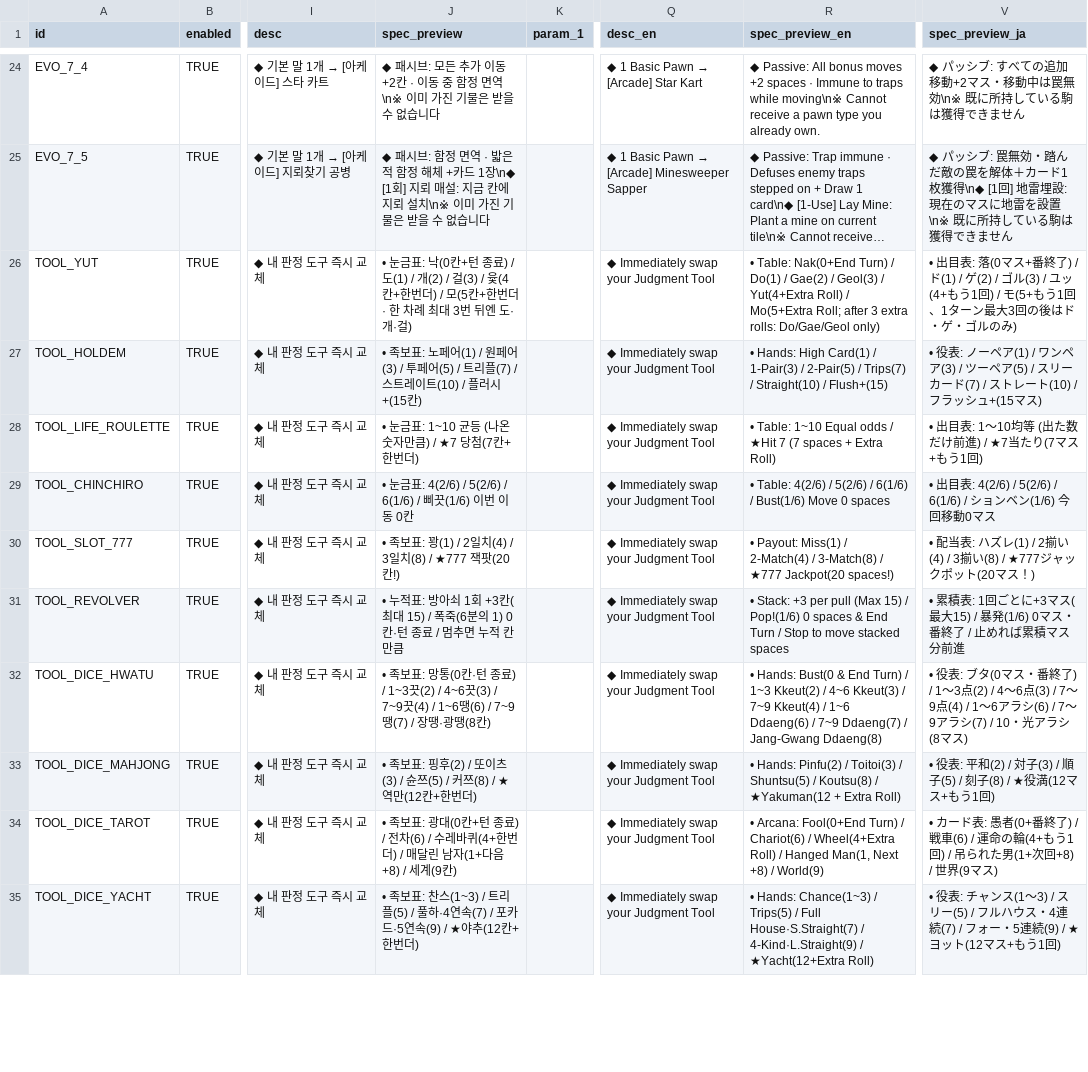
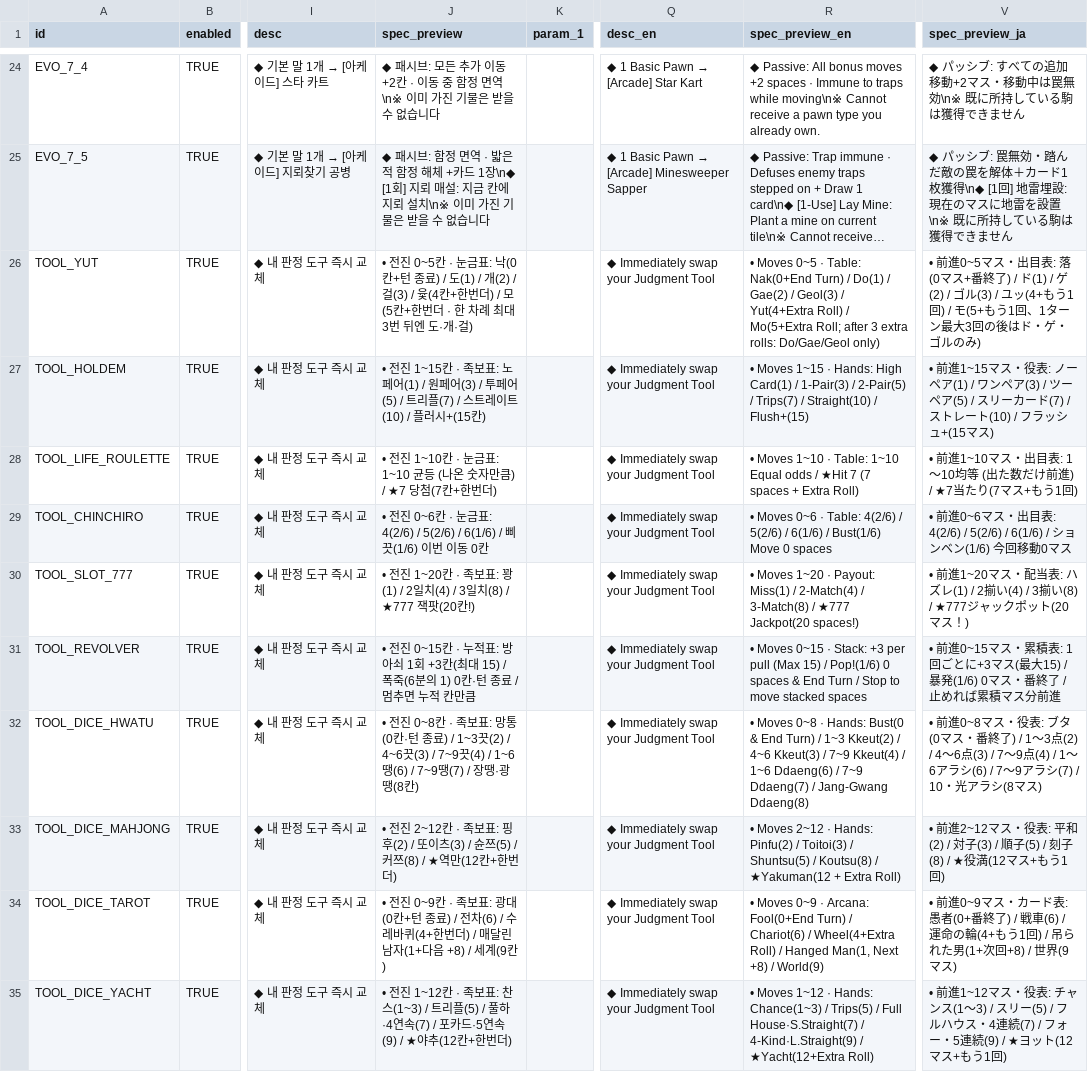
Before and after one commit to mayjohn66-cmd/TRG, a CSV file: content_trickcal/data/augments_table.csv, drawn as a sheet; only a part is shown, gaps mark what is left out; long unchanged cells end in …; the diff covers the shown part only; the diff names each change by its address in the sheet, - before the commit and + after, or states it on an @@ line.

```diff
--- a/content_trickcal/data/augments_table.csv
+++ b/content_trickcal/data/augments_table.csv
-J26 (spec_preview): • 눈금표:…
+J26 (spec_preview): • 전진 0~5칸 · 눈금표:…
-R26 (spec_preview_en): • Table: Nak(0+End…
+R26 (spec_preview_en): • Moves 0~5 · Table: Nak(0+End…
-V26 (spec_preview_ja): • 出目表:…
+V26 (spec_preview_ja): • 前進0~5マス・出目表:…
-J27 (spec_preview): • 족보표:…
+J27 (spec_preview): • 전진 1~15칸 · 족보표:…
-R27 (spec_preview_en): • Hands: High…
+R27 (spec_preview_en): • Moves 1~15 · Hands: High…
-V27 (spec_preview_ja): • 役表: ノ…
+V27 (spec_preview_ja): • 前進1~15マス・役表: ノ…
-J28 (spec_preview): • 눈금표:…
+J28 (spec_preview): • 전진 1~10칸 · 눈금표:…
-R28 (spec_preview_en): • Table: 1~10…
+R28 (spec_preview_en): • Moves 1~10 · Table: 1~10…
-V28 (spec_preview_ja): • 出目表:…
+V28 (spec_preview_ja): • 前進1~10マス・出目表:…
-J29 (spec_preview): • 눈금표:…
+J29 (spec_preview): • 전진 0~6칸 · 눈금표:…
-R29 (spec_preview_en): • Table: 4(2/6)…
+R29 (spec_preview_en): • Moves 0~6 · Table: 4(2/6)…
-V29 (spec_preview_ja): • 出目表:…
+V29 (spec_preview_ja): • 前進0~6マス・出目表:…
-J30 (spec_preview): • 족보표:…
+J30 (spec_preview): • 전진 1~20칸 · 족보표:…
-R30 (spec_preview_en): • Payout: Miss(1)…
+R30 (spec_preview_en): • Moves 1~20 · Payout: Miss(1)…
-V30 (spec_preview_ja): • 配当表:…
+V30 (spec_preview_ja): • 前進1~20マス・配当表:…
-J31 (spec_preview): • 누적표:…
+J31 (spec_preview): • 전진 0~15칸 · 누적표:…
-R31 (spec_preview_en): • Stack: +3…
+R31 (spec_preview_en): • Moves 0~15 · Stack: +3…
-V31 (spec_preview_ja): • 累積表:…
+V31 (spec_preview_ja): • 前進0~15マス・累積表:…
-J32 (spec_preview): • 족보표:…
+J32 (spec_preview): • 전진 0~8칸 · 족보표:…
-R32 (spec_preview_en): • Hands: Bust(0…
+R32 (spec_preview_en): • Moves 0~8 · Hands: Bust(0…
-V32 (spec_preview_ja): • 役表: ブ…
+V32 (spec_preview_ja): • 前進0~8マス・役表: ブ…
-J33 (spec_preview): • 족보표:…
+J33 (spec_preview): • 전진 2~12칸 · 족보표:…
-R33 (spec_preview_en): • Hands: Pinfu(2)…
+R33 (spec_preview_en): • Moves 2~12 · Hands: Pinfu(2)…
-V33 (spec_preview_ja): • 役表: 平…
+V33 (spec_preview_ja): • 前進2~12マス・役表: 平…
-J34 (spec_preview): • 족보표:…
+J34 (spec_preview): • 전진 0~9칸 · 족보표:…
-R34 (spec_preview_en): • Arcana: Fool(0+End…
+R34 (spec_preview_en): • Moves 0~9 · Arcana: Fool(0+End…
-V34 (spec_preview_ja): • カード表…
+V34 (spec_preview_ja): • 前進0~9マス・カード表…
-J35 (spec_preview): • 족보표:…
+J35 (spec_preview): • 전진 1~12칸 · 족보표:…
-R35 (spec_preview_en): • Hands: Chance(1~3)…
+R35 (spec_preview_en): • Moves 1~12 · Hands: Chance(1~3)…
-V35 (spec_preview_ja): • 役表: チ…
+V35 (spec_preview_ja): • 前進1~12マス・役表: チ…
```
Also changed, not shown: 15 edited cells elsewhere in this file, content_trickcal/data/cards_table.csv, content_trickcal/data/dice_table.csv, 10 other files.
